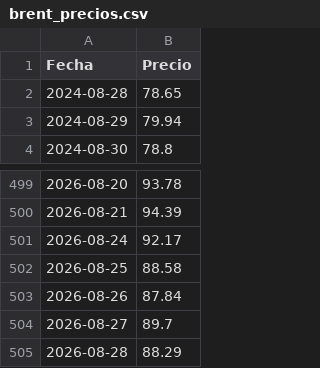
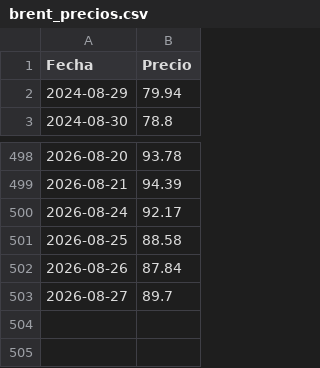
Before and after one commit to nautilia/brent-tracker, a CSV file: brent_precios.csv, drawn as a sheet; only a part is shown, gaps mark what is left out; the diff names each change by its address in the sheet, - before the commit and + after, or states it on an @@ line.

```diff
--- a/brent_precios.csv
+++ b/brent_precios.csv
-row 2: 2024-08-28 | 78.65
-row 505: 2026-08-28 | 88.29
```
